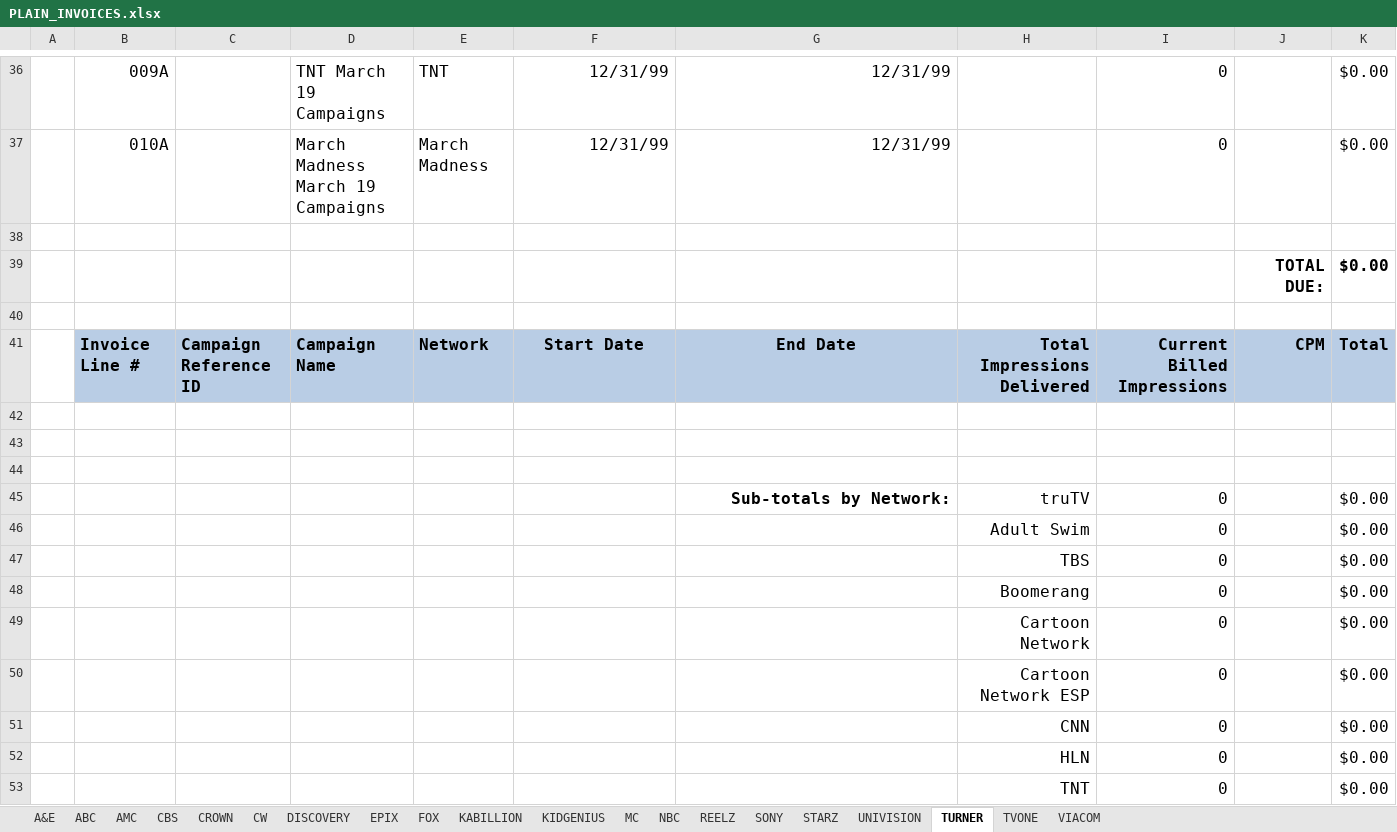
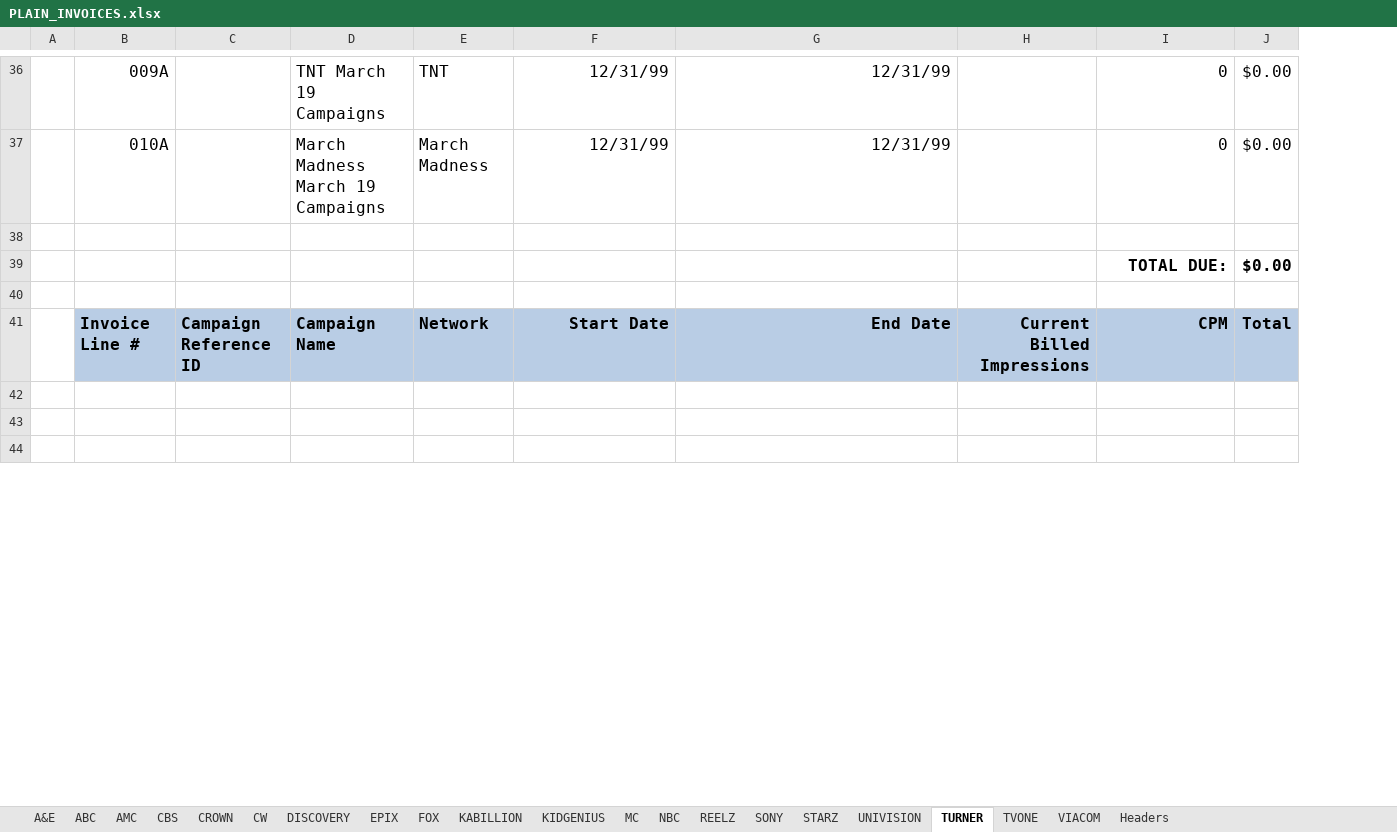
Before and after one commit to h-zanetti/canoe, an Excel workbook: invoice/plain_invoices/PLAIN_INVOICES.xlsx, sheet TURNER, drawn as a sheet; only a part is shown, gaps mark what is left out; values as stored, in another font and other column widths than the file's, no borders; charts and pictures not drawn; removed rows and columns are numbered as before the commit, all else as after; the diff covers the shown part only; the diff names each change by its address in the sheet, - before the commit and + after, or states it on an @@ line.

```diff
--- a/invoice/plain_invoices/PLAIN_INVOICES.xlsx (sheet TURNER)
+++ b/invoice/plain_invoices/PLAIN_INVOICES.xlsx (sheet TURNER)
+sheet tab: Headers
-column J, rows 39-41: TOTAL DUE: |  | CPM
-I39: (empty)
+I39: TOTAL DUE:
-F41:G41 alignment: center
+F41:G41 alignment: right
-H41: Total Impressions Delivered
+H41: Current Billed Impressions
-I41: Current Billed Impressions
+I41: CPM
-row 45:  |  |  |  |  |  | Sub-totals by Network: | truTV | 0 |  | $0.00
-row 46:  |  |  |  |  |  |  | Adult Swim | 0 |  | $0.00
-row 47:  |  |  |  |  |  |  | TBS | 0 |  | $0.00
-row 48:  |  |  |  |  |  |  | Boomerang | 0 |  | $0.00
-row 49:  |  |  |  |  |  |  | Cartoon Network | 0 |  | $0.00
-row 50:  |  |  |  |  |  |  | Cartoon Network ESP | 0 |  | $0.00
-row 51:  |  |  |  |  |  |  | CNN | 0 |  | $0.00
-row 52:  |  |  |  |  |  |  | HLN | 0 |  | $0.00
-row 53:  |  |  |  |  |  |  | TNT | 0 |  | $0.00
```
Also changed, not shown: 23 added rows, 14 removed rows, 8 edited cells, cell formats and merged cells elsewhere in this sheet, sheet NBC, sheet FOX, sheet A&E, sheet VIACOM, sheet KIDGENIUS, sheet CROWN, 13 more sheets, formulas that keep their value, charts or pictures, 4 other files.
